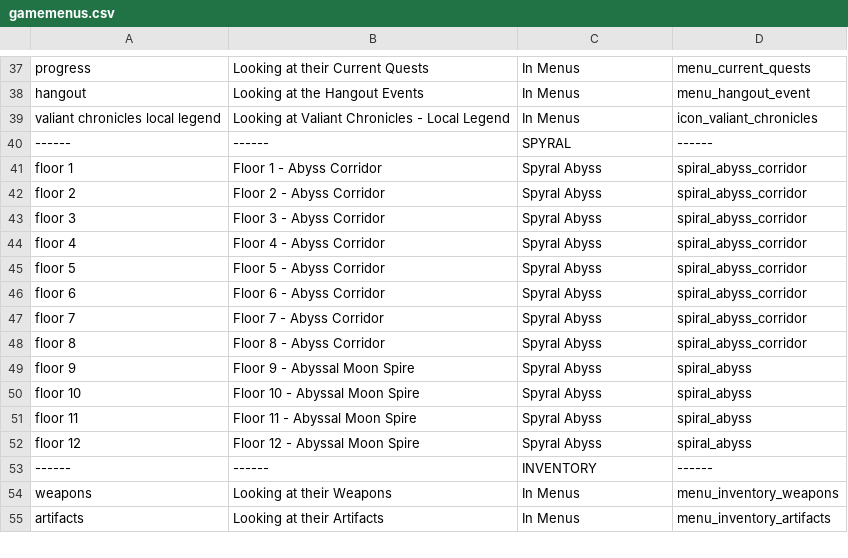
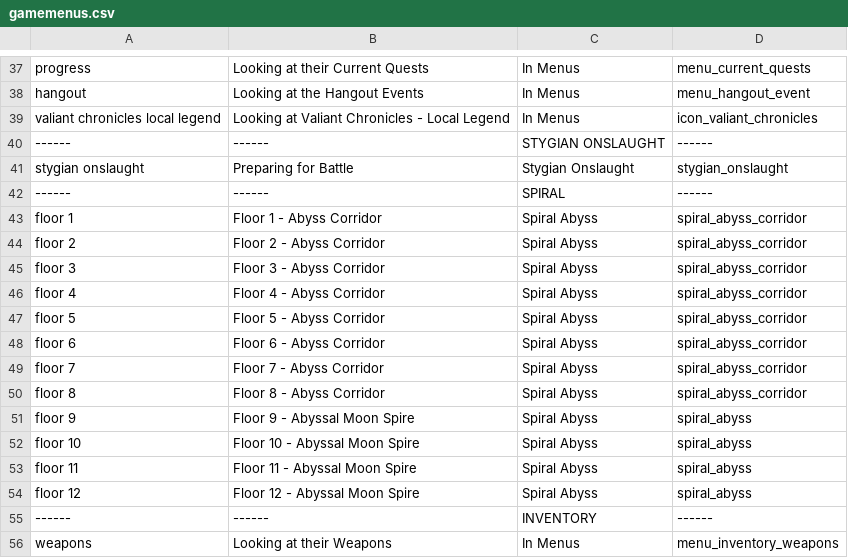
Before and after one commit to ZANdewanai/Genshin-Impact-Rich-Presence, a CSV file: data/gamemenus.csv, drawn as a sheet; only a part is shown, gaps mark what is left out; the shorter side is filled out with more unchanged rows.

```diff
--- a/data/gamemenus.csv
+++ b/data/gamemenus.csv
@@ -39,15 +39,17 @@ hangout,Looking at the Hangout Events,In Menus,menu_hangout_event
 valiant chronicles local legend,Looking at Valiant Chronicles - Local Legend,In Menus,icon_valiant_chronicles
-------,------,SPYRAL,------
-floor 1,Floor 1 - Abyss Corridor,Spyral Abyss,spiral_abyss_corridor
-floor 2,Floor 2 - Abyss Corridor,Spyral Abyss,spiral_abyss_corridor
-floor 3,Floor 3 - Abyss Corridor,Spyral Abyss,spiral_abyss_corridor
-floor 4,Floor 4 - Abyss Corridor,Spyral Abyss,spiral_abyss_corridor
-floor 5,Floor 5 - Abyss Corridor,Spyral Abyss,spiral_abyss_corridor
-floor 6,Floor 6 - Abyss Corridor,Spyral Abyss,spiral_abyss_corridor
-floor 7,Floor 7 - Abyss Corridor,Spyral Abyss,spiral_abyss_corridor
-floor 8,Floor 8 - Abyss Corridor,Spyral Abyss,spiral_abyss_corridor
-floor 9,Floor 9 - Abyssal Moon Spire,Spyral Abyss,spiral_abyss
-floor 10,Floor 10 - Abyssal Moon Spire,Spyral Abyss,spiral_abyss
-floor 11,Floor 11 - Abyssal Moon Spire,Spyral Abyss,spiral_abyss
-floor 12,Floor 12 - Abyssal Moon Spire,Spyral Abyss,spiral_abyss
+------,------,STYGIAN ONSLAUGHT,------
+stygian onslaught,Preparing for Battle,Stygian Onslaught,stygian_onslaught
+------,------,SPIRAL,------
+floor 1,Floor 1 - Abyss Corridor,Spiral Abyss,spiral_abyss_corridor
+floor 2,Floor 2 - Abyss Corridor,Spiral Abyss,spiral_abyss_corridor
+floor 3,Floor 3 - Abyss Corridor,Spiral Abyss,spiral_abyss_corridor
+floor 4,Floor 4 - Abyss Corridor,Spiral Abyss,spiral_abyss_corridor
+floor 5,Floor 5 - Abyss Corridor,Spiral Abyss,spiral_abyss_corridor
+floor 6,Floor 6 - Abyss Corridor,Spiral Abyss,spiral_abyss_corridor
+floor 7,Floor 7 - Abyss Corridor,Spiral Abyss,spiral_abyss_corridor
+floor 8,Floor 8 - Abyss Corridor,Spiral Abyss,spiral_abyss_corridor
+floor 9,Floor 9 - Abyssal Moon Spire,Spiral Abyss,spiral_abyss
+floor 10,Floor 10 - Abyssal Moon Spire,Spiral Abyss,spiral_abyss
+floor 11,Floor 11 - Abyssal Moon Spire,Spiral Abyss,spiral_abyss
+floor 12,Floor 12 - Abyssal Moon Spire,Spiral Abyss,spiral_abyss
 ------,------,INVENTORY,------
```
Also changed, not shown: 22 other files.
